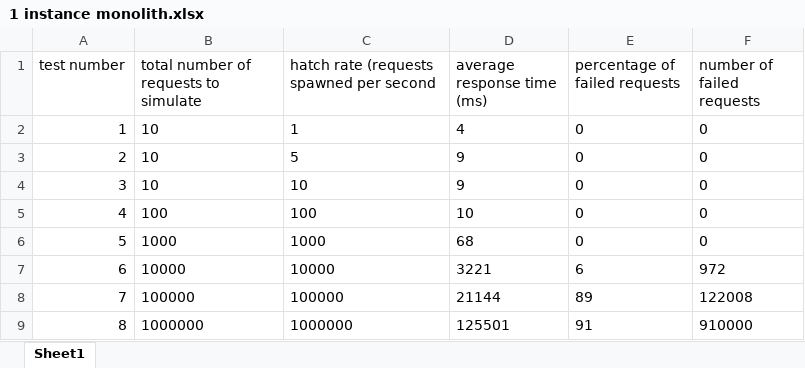
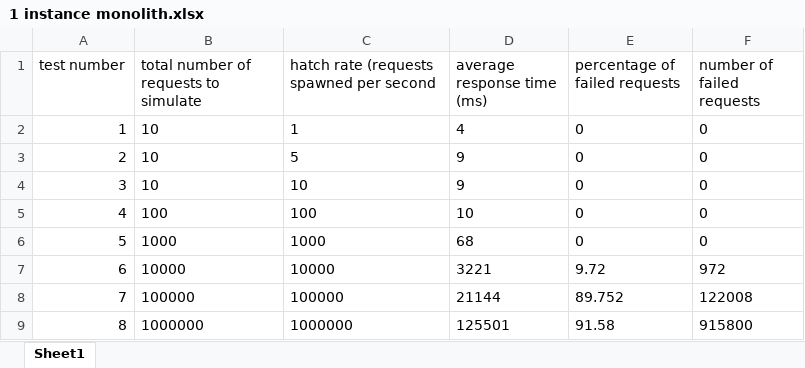
Before and after one commit to sibbte/CatHotelMonolith, an Excel workbook: load testing/1 instance monolith.xlsx, sheet Sheet1, drawn as a sheet; values as stored, in another font and other column widths than the file's, no borders; the diff names each change by its address in the sheet, - before the commit and + after, or states it on an @@ line.

```diff
--- a/load testing/1 instance monolith.xlsx (sheet Sheet1)
+++ b/load testing/1 instance monolith.xlsx (sheet Sheet1)
-E7 (percentage of failed requests): 6
+E7 (percentage of failed requests): 9.72
-E8 (percentage of failed requests): 89
+E8 (percentage of failed requests): 89.752
-E9 (percentage of failed requests): 91
+E9 (percentage of failed requests): 91.58
-F9 (number of failed requests): 910000
+F9 (number of failed requests): 915800
```
Also changed, not shown: load testing/2 instances monolith.xlsx, 44 other files.
